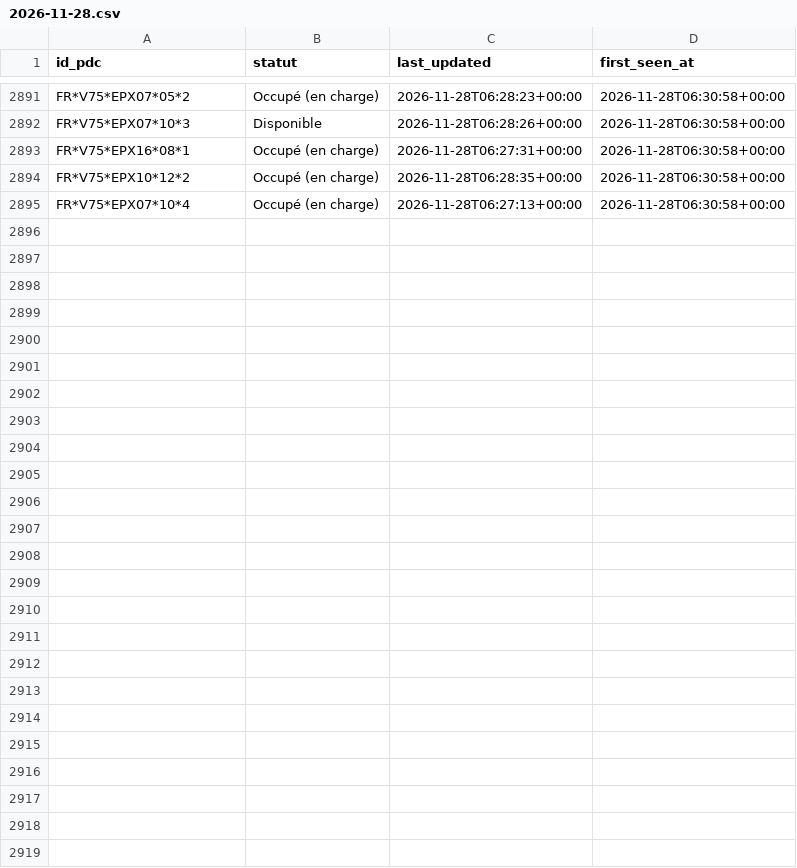
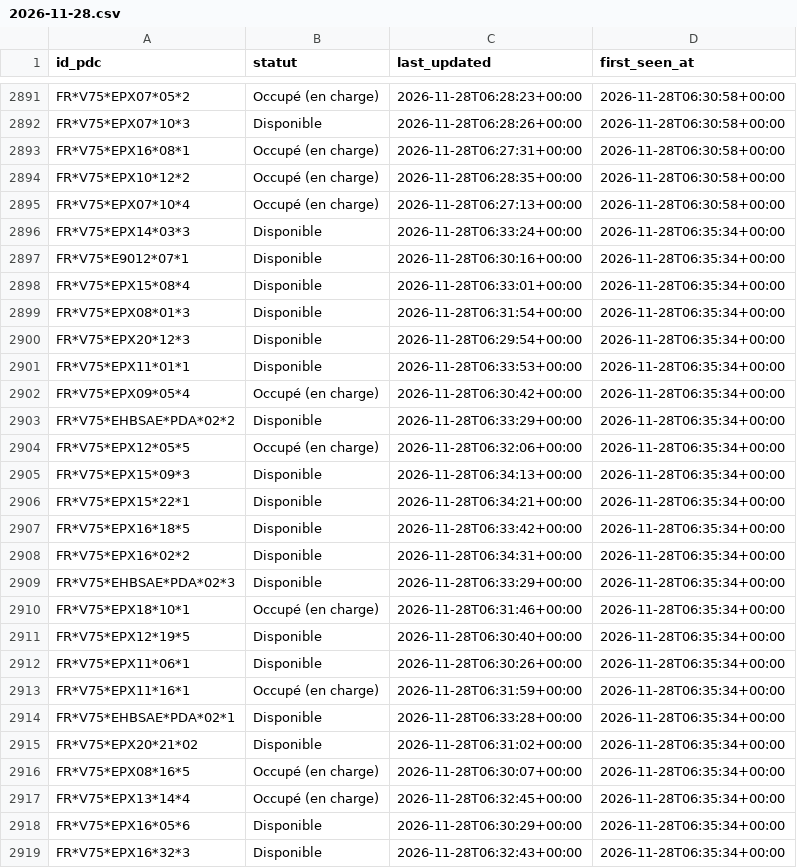
Before and after one commit to RimeAabil/belib-forecast, a CSV file: events/2026-11-28.csv, drawn as a sheet; only a part is shown, gaps mark what is left out.

```diff
--- a/events/2026-11-28.csv
+++ b/events/2026-11-28.csv
@@ -2895 +2895,25 @@ FR*V75*EPX10*12*2,Occupé (en charge),2026-11-28T06:28:35+00:00,2026-11-28T06:30
 FR*V75*EPX07*10*4,Occupé (en charge),2026-11-28T06:27:13+00:00,2026-11-28T06:30:58+00:00
+FR*V75*EPX14*03*3,Disponible,2026-11-28T06:33:24+00:00,2026-11-28T06:35:34+00:00
+FR*V75*E9012*07*1,Disponible,2026-11-28T06:30:16+00:00,2026-11-28T06:35:34+00:00
+FR*V75*EPX15*08*4,Disponible,2026-11-28T06:33:01+00:00,2026-11-28T06:35:34+00:00
+FR*V75*EPX08*01*3,Disponible,2026-11-28T06:31:54+00:00,2026-11-28T06:35:34+00:00
+FR*V75*EPX20*12*3,Disponible,2026-11-28T06:29:54+00:00,2026-11-28T06:35:34+00:00
+FR*V75*EPX11*01*1,Disponible,2026-11-28T06:33:53+00:00,2026-11-28T06:35:34+00:00
+FR*V75*EPX09*05*4,Occupé (en charge),2026-11-28T06:30:42+00:00,2026-11-28T06:35:34+00:00
+FR*V75*EHBSAE*PDA*02*2,Disponible,2026-11-28T06:33:29+00:00,2026-11-28T06:35:34+00:00
+FR*V75*EPX12*05*5,Occupé (en charge),2026-11-28T06:32:06+00:00,2026-11-28T06:35:34+00:00
+FR*V75*EPX15*09*3,Disponible,2026-11-28T06:34:13+00:00,2026-11-28T06:35:34+00:00
+FR*V75*EPX15*22*1,Disponible,2026-11-28T06:34:21+00:00,2026-11-28T06:35:34+00:00
+FR*V75*EPX16*18*5,Disponible,2026-11-28T06:33:42+00:00,2026-11-28T06:35:34+00:00
+FR*V75*EPX16*02*2,Disponible,2026-11-28T06:34:31+00:00,2026-11-28T06:35:34+00:00
+FR*V75*EHBSAE*PDA*02*3,Disponible,2026-11-28T06:33:29+00:00,2026-11-28T06:35:34+00:00
+FR*V75*EPX18*10*1,Occupé (en charge),2026-11-28T06:31:46+00:00,2026-11-28T06:35:34+00:00
+FR*V75*EPX12*19*5,Disponible,2026-11-28T06:30:40+00:00,2026-11-28T06:35:34+00:00
+FR*V75*EPX11*06*1,Disponible,2026-11-28T06:30:26+00:00,2026-11-28T06:35:34+00:00
+FR*V75*EPX11*16*1,Occupé (en charge),2026-11-28T06:31:59+00:00,2026-11-28T06:35:34+00:00
+FR*V75*EHBSAE*PDA*02*1,Disponible,2026-11-28T06:33:28+00:00,2026-11-28T06:35:34+00:00
+FR*V75*EPX20*21*02,Disponible,2026-11-28T06:31:02+00:00,2026-11-28T06:35:34+00:00
+FR*V75*EPX08*16*5,Occupé (en charge),2026-11-28T06:30:07+00:00,2026-11-28T06:35:34+00:00
+FR*V75*EPX13*14*4,Occupé (en charge),2026-11-28T06:32:45+00:00,2026-11-28T06:35:34+00:00
+FR*V75*EPX16*05*6,Disponible,2026-11-28T06:30:29+00:00,2026-11-28T06:35:34+00:00
+FR*V75*EPX16*32*3,Disponible,2026-11-28T06:32:43+00:00,2026-11-28T06:35:34+00:00
```
Also changed, not shown: points.csv, runs.csv, 1 other file.
